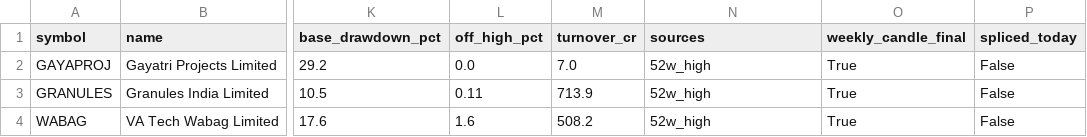
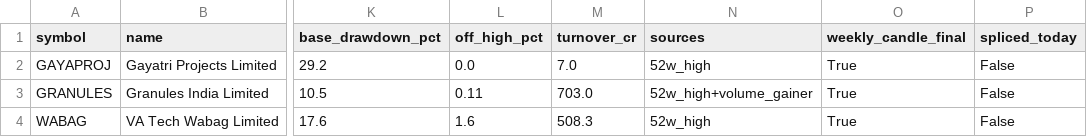
Before and after one commit to shashankagrawal-nw/nse-breakout-scanner, a CSV file: output/2026-09-11/watchlist.csv, drawn as a sheet; only a part is shown, gaps mark what is left out; the diff names each change by its address in the sheet, - before the commit and + after, or states it on an @@ line.

```diff
--- a/output/2026-09-11/watchlist.csv
+++ b/output/2026-09-11/watchlist.csv
-M3 (turnover_cr): 713.9
+M3 (turnover_cr): 703.0
-N3 (sources): 52w_high
+N3 (sources): 52w_high+volume_gainer
-M4 (turnover_cr): 508.2
+M4 (turnover_cr): 508.3
```
Also changed, not shown: output/2026-09-11/rejects.csv, 8 other files.
